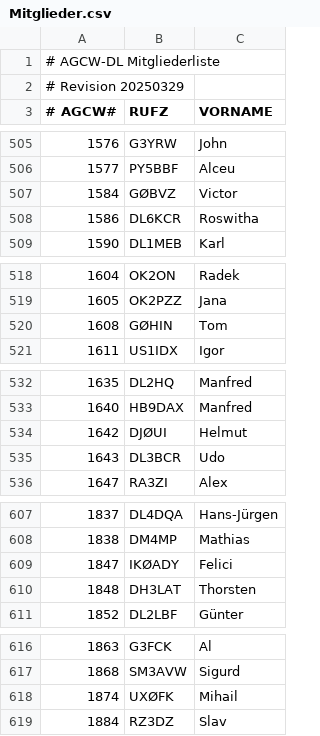
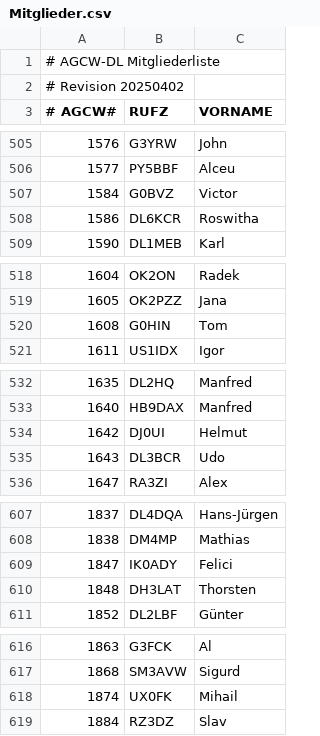
Before and after one commit to bjornekelund/dxlog, a CSV file: agcw/Mitglieder.csv, drawn as a sheet; only a part is shown, gaps mark what is left out; the diff covers the shown part only.

```diff
--- a/agcw/Mitglieder.csv
+++ b/agcw/Mitglieder.csv
@@ -1,3 +1,3 @@
 # AGCW-DL Mitgliederliste;;
-# Revision 20250329;;
+# Revision 20250402;;
 # AGCW#;RUFZ;VORNAME
@@ -506,3 +506,3 @@
 1577;PY5BBF;Alceu
-1584;GØBVZ;Victor
+1584;G0BVZ;Victor
 1586;DL6KCR;Roswitha
@@ -519,3 +519,3 @@
 1605;OK2PZZ;Jana
-1608;GØHIN;Tom
+1608;G0HIN;Tom
 1611;US1IDX;Igor
@@ -533,3 +533,3 @@
 1640;HB9DAX;Manfred
-1642;DJØUI;Helmut
+1642;DJ0UI;Helmut
 1643;DL3BCR;Udo
@@ -608,3 +608,3 @@
 1838;DM4MP;Mathias
-1847;IKØADY;Felici
+1847;IK0ADY;Felici
 1848;DH3LAT;Thorsten
@@ -617,3 +617,3 @@
 1868;SM3AVW;Sigurd
-1874;UXØFK;Mihail
+1874;UX0FK;Mihail
 1884;RZ3DZ;Slav
```
Also changed, not shown: 39 edited cells elsewhere in this file, 19 other files.
